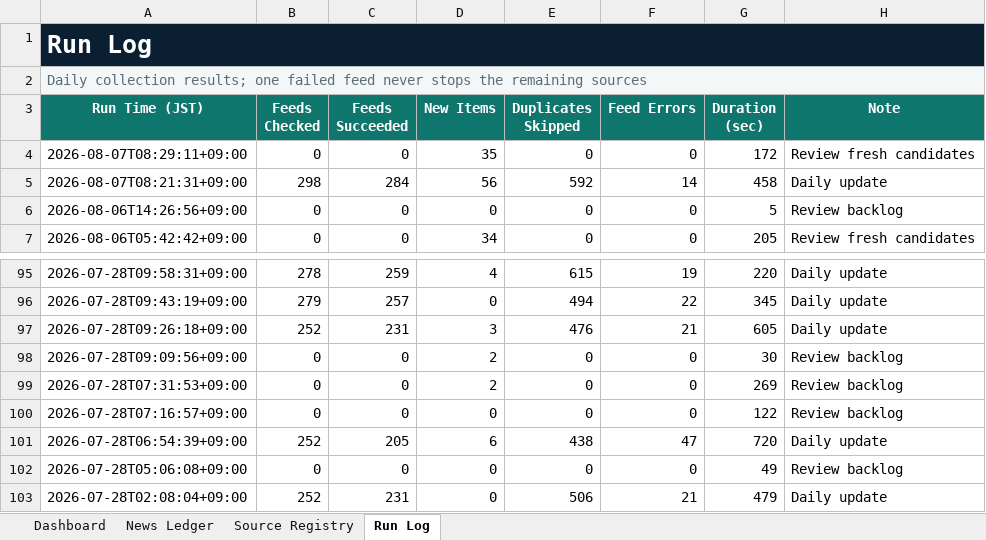
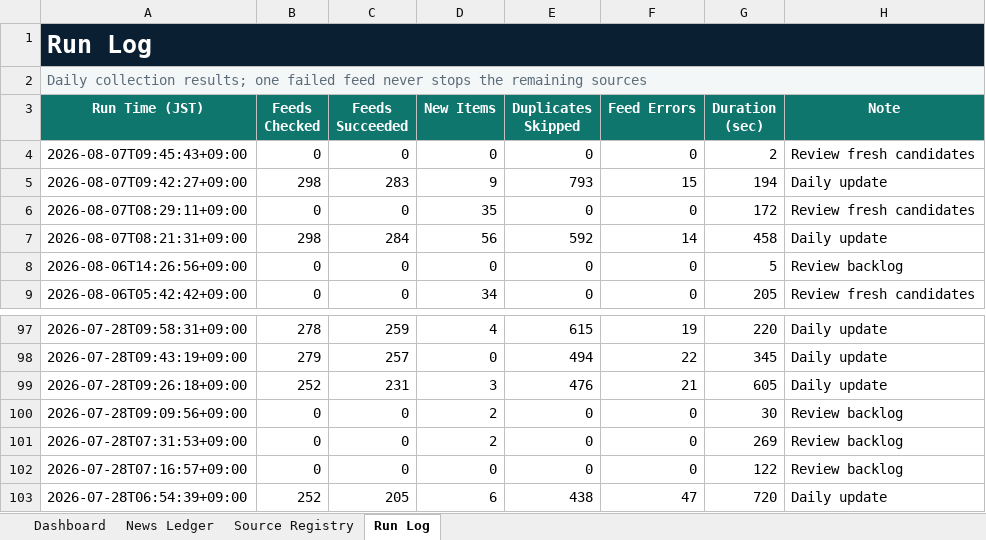
Before and after one commit to yagiharuka/innovation-news, an Excel workbook: docs/innovation_news_ledger.xlsx, sheet Run Log, drawn as a sheet; only a part is shown, gaps mark what is left out; values as stored, in another font and other column widths than the file's, no borders; table styles not drawn; removed rows and columns are numbered as before the commit, all else as after; the diff names each change by its address in the sheet, - before the commit and + after, or states it on an @@ line.

```diff
--- a/docs/innovation_news_ledger.xlsx (sheet Run Log)
+++ b/docs/innovation_news_ledger.xlsx (sheet Run Log)
+row 4: 2026-08-07T09:45:43+09:00 | 0 | 0 | 0 | 0 | 0 | 2 | Review fresh candidates
+row 5: 2026-08-07T09:42:27+09:00 | 298 | 283 | 9 | 793 | 15 | 194 | Daily update
-row 102: 2026-07-28T05:06:08+09:00 | 0 | 0 | 0 | 0 | 0 | 49 | Review backlog
-row 103: 2026-07-28T02:08:04+09:00 | 252 | 231 | 0 | 506 | 21 | 479 | Daily update
```
Also changed, not shown: sheet News Ledger, sheet Dashboard, 12 other files.
